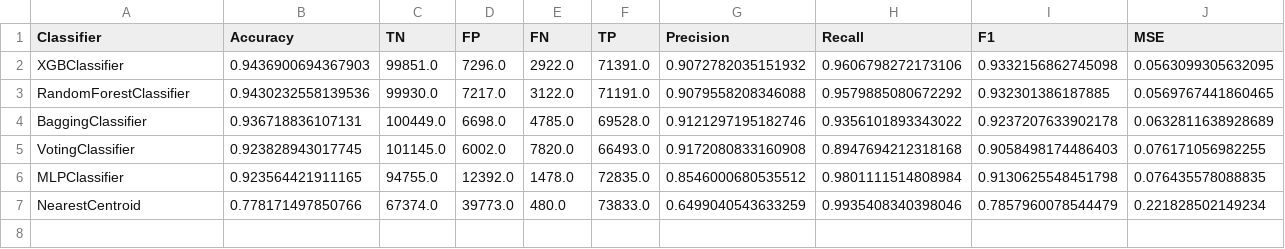
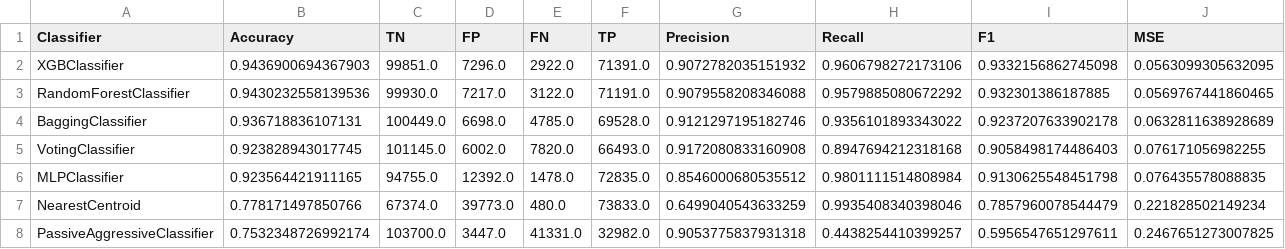
Before and after one commit to chirpt/ATLAS-L1-Trigger-Y4-Project, a CSV file: ISO_GEP/iso_topocluster_Zee_Large_ring_01020304_eqFalse/iso_topocluster_Zee_Large_ring_01020304_eqFalse__all_pareto_optimal.csv, drawn as a sheet; the diff names each change by its address in the sheet, - before the commit and + after, or states it on an @@ line.

```diff
--- a/ISO_GEP/iso_topocluster_Zee_Large_ring_01020304_eqFalse/iso_topocluster_Zee_Large_ring_01020304_eqFalse__all_pareto_optimal.csv
+++ b/ISO_GEP/iso_topocluster_Zee_Large_ring_01020304_eqFalse/iso_topocluster_Zee_Large_ring_01020304_eqFalse__all_pareto_optimal.csv
+row 8: PassiveAggressiveClassifier | 0.7532348726992174 | 103700.0 | 3447.0 | 41331.0 | 32982.0 | 0.9053775837931318 | 0.4438254410399257 | 0.5956547651297611 | 0.2467651273007825
```
Also changed, not shown: GEP/topocluster_Zee_Large_ring_001250025005010204_eqFalse/topocluster_Zee_Large_ring_001250025005010204_eqFalse_ring_001250025005010204_all_pareto_optimal.csv, GEP/topocluster_Zee_Large_ring_00501015020250303504_eqFalse/topocluster_Zee_Large_ring_00501015020250303504_eqFalse_ring_00501015020250303504_all_pareto_optimal.csv, 26 other files.
